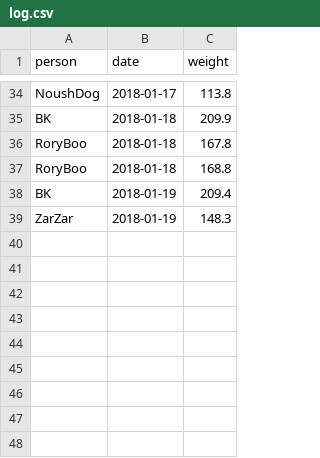
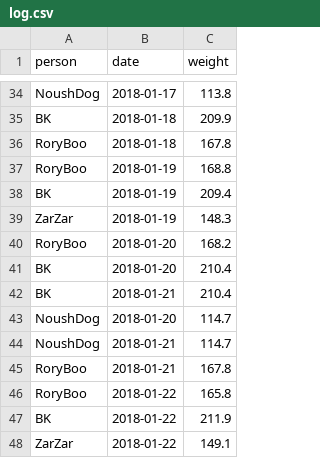
Before and after one commit to kburnham/biggest_loser, a CSV file: log.csv, drawn as a sheet; only a part is shown, gaps mark what is left out.

Commit message:
updated log

```diff
--- a/log.csv
+++ b/log.csv
@@ -36,4 +36,13 @@ BK,2018-01-18,209.9
 RoryBoo,2018-01-18,167.8
-RoryBoo,2018-01-18,168.8
+RoryBoo,2018-01-19,168.8
 BK,2018-01-19,209.4
 ZarZar,2018-01-19,148.3
+RoryBoo,2018-01-20,168.2
+BK,2018-01-20,210.4
+BK,2018-01-21,210.4
+NoushDog,2018-01-20,114.7
+NoushDog,2018-01-21,114.7
+RoryBoo,2018-01-21,167.8
+RoryBoo,2018-01-22,165.8
+BK,2018-01-22,211.9
+ZarZar,2018-01-22,149.1
```
